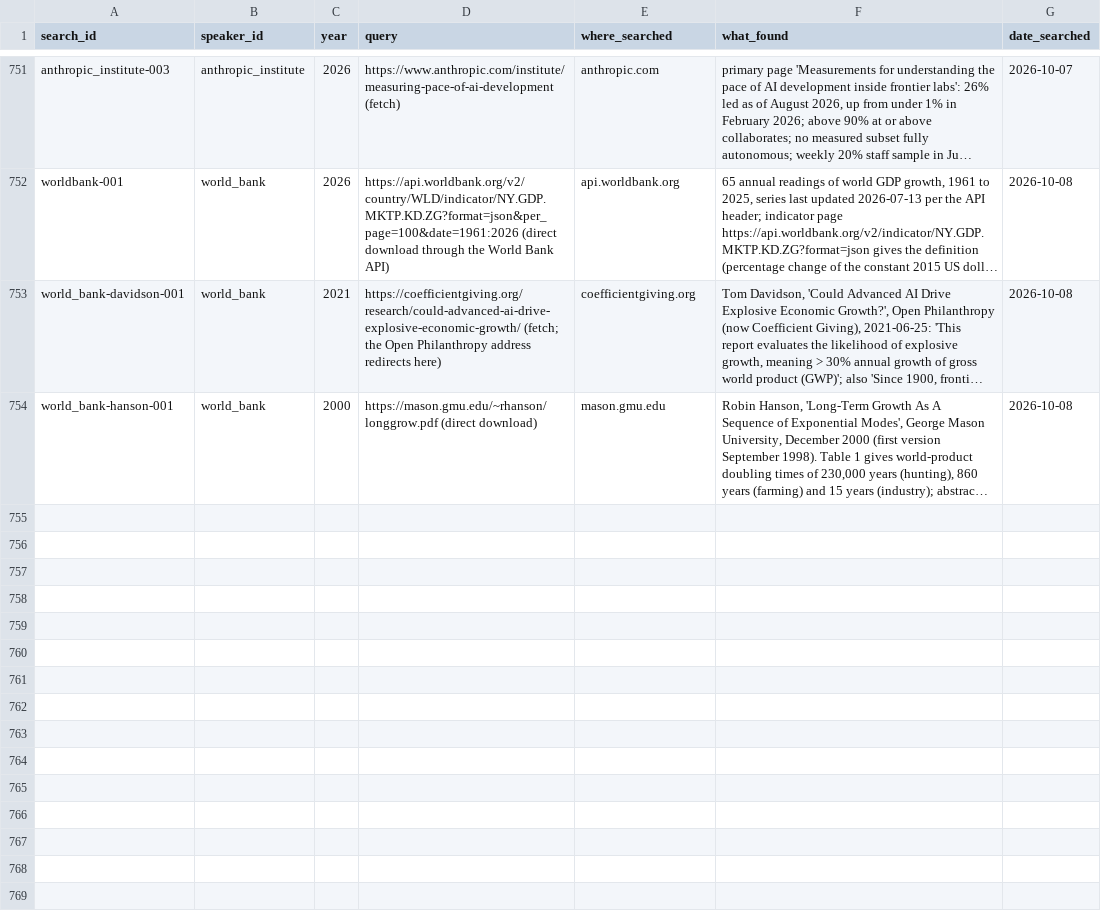
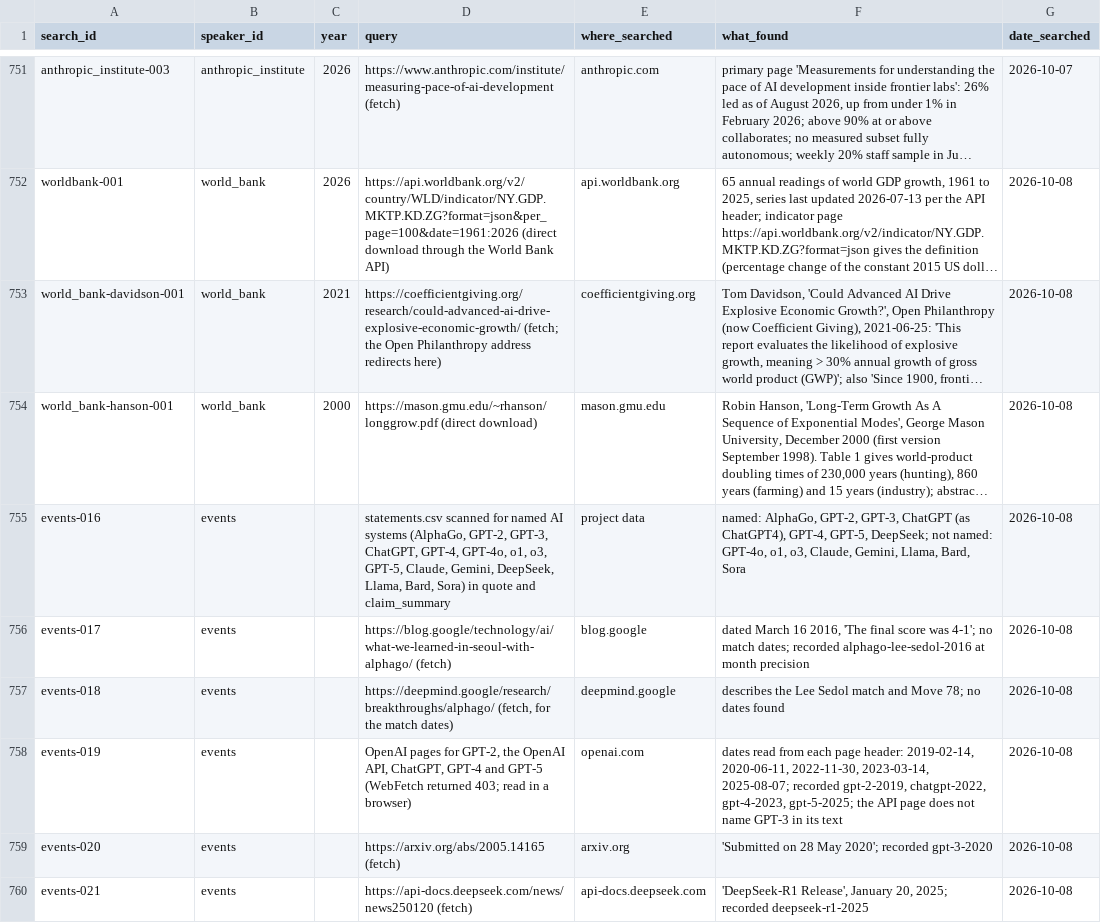
Before and after one commit to jfredson/agi-zeitgeist, a CSV file: data/search_log.csv, drawn as a sheet; only a part is shown, gaps mark what is left out; long unchanged cells end in …; the diff names each change by its address in the sheet, - before the commit and + after, or states it on an @@ line.

```diff
--- a/data/search_log.csv
+++ b/data/search_log.csv
+row 755: events-016 | events |  | statements.csv scanned for named AI systems (AlphaGo, GPT-2, GPT-3, ChatGPT, GPT-4, GPT-4o, o1, o3, GPT-5, Claude, Gemini, DeepSeek, Llama, Bard, Sora) in quote and claim_summary | project data | named: AlphaGo, GPT-2, GPT-3, ChatGPT (as ChatGPT4), GPT-4, GPT-5, DeepSeek; not named: GPT-4o, o1, o3, Claude, Gemini, Llama, Bard, Sora | 2026-10-08
+row 756: events-017 | events |  | https://blog.google/technology/ai/what-we-learned-in-seoul-with-alphago/ (fetch) | blog.google | dated March 16 2016, 'The final score was 4-1'; no match dates; recorded alphago-lee-sedol-2016 at month precision | 2026-10-08
+row 757: events-018 | events |  | https://deepmind.google/research/breakthroughs/alphago/ (fetch, for the match dates) | deepmind.google | describes the Lee Sedol match and Move 78; no dates found | 2026-10-08
+row 758: events-019 | events |  | OpenAI pages for GPT-2, the OpenAI API, ChatGPT, GPT-4 and GPT-5 (WebFetch returned 403; read in a browser) | openai.com | dates read from each page header: 2019-02-14, 2020-06-11, 2022-11-30, 2023-03-14, 2025-08-07; recorded gpt-2-2019, chatgpt-2022, gpt-4-2023, gpt-5-2025; the API page does not name GPT-3 in its text | 2026-10-08
+row 759: events-020 | events |  | https://arxiv.org/abs/2005.14165 (fetch) | arxiv.org | 'Submitted on 28 May 2020'; recorded gpt-3-2020 | 2026-10-08
+row 760: events-021 | events |  | https://api-docs.deepseek.com/news/news250120 (fetch) | api-docs.deepseek.com | 'DeepSeek-R1 Release', January 20, 2025; recorded deepseek-r1-2025 | 2026-10-08
```
Also changed, not shown: data/events.csv, site/data/events.csv, 45 other files.
